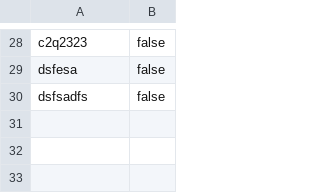
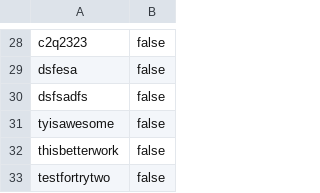
Before and after one commit to Ty-Zeta/nav_bar, a CSV file: new.csv, drawn as a sheet; only a part is shown, gaps mark what is left out; the diff names each change by its address in the sheet, - before the commit and + after, or states it on an @@ line.

```diff
--- a/new.csv
+++ b/new.csv
+row 31: tyisawesome | false
+row 32: thisbetterwork | false
+row 33: testfortrytwo | false
```
Also changed, not shown: 4 other files.
